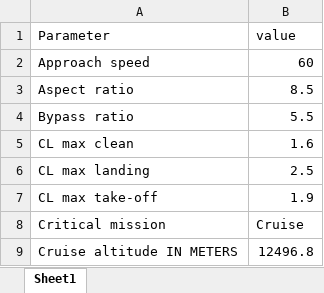
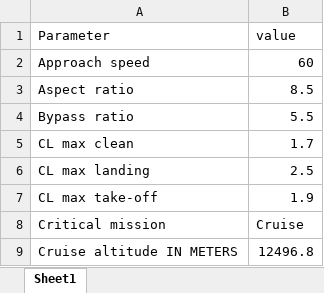
Before and after one commit to jvilasecap-prog/B09, an Excel workbook: wing_initial_planform.xlsx, sheet Sheet1, drawn as a sheet; only a part is shown; values as stored, in another font and other column widths than the file's, no borders; the diff names each change by its address in the sheet, - before the commit and + after, or states it on an @@ line.

```diff
--- a/wing_initial_planform.xlsx (sheet Sheet1)
+++ b/wing_initial_planform.xlsx (sheet Sheet1)
-B5 (value): 1.6
+B5 (value): 1.7
```
Also changed, not shown: 2 other files.
